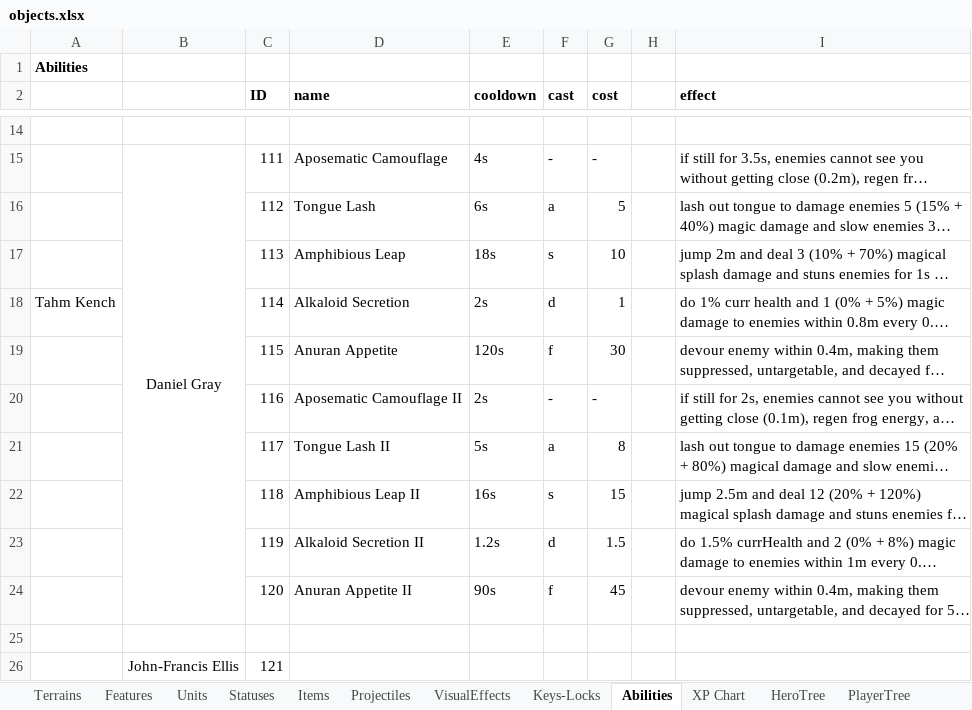
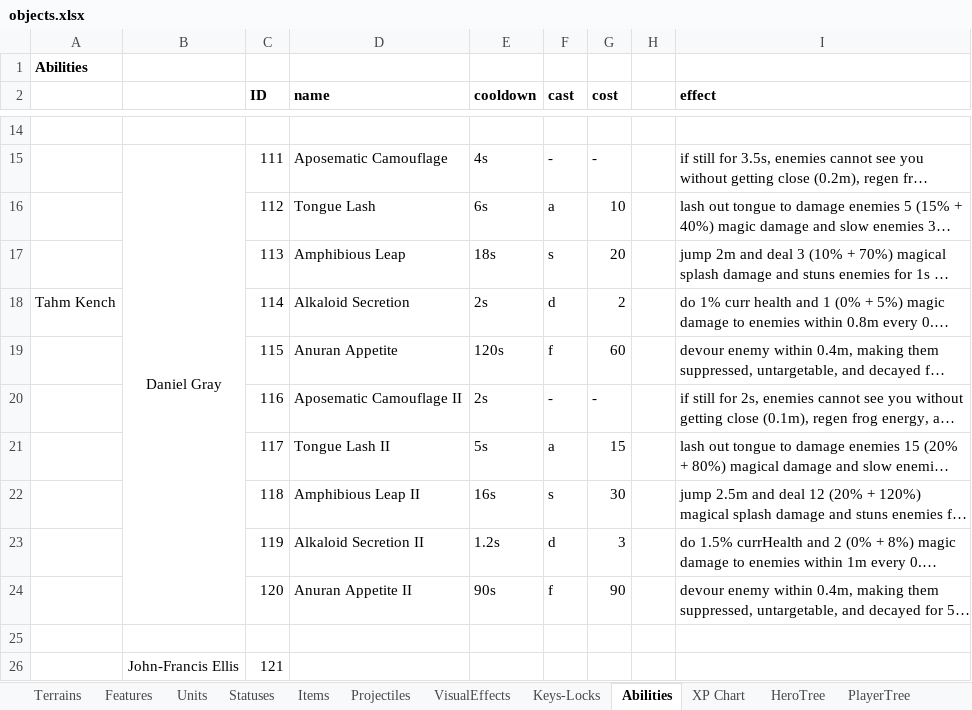
Before and after one commit to dgray001/LNZ, an Excel workbook: objects.xlsx, sheet Abilities, drawn as a sheet; only a part is shown, gaps mark what is left out; long unchanged cells end in …; values as stored, in another font and other column widths than the file's, no borders; the diff names each change by its address in the sheet, - before the commit and + after, or states it on an @@ line.

```diff
--- a/objects.xlsx (sheet Abilities)
+++ b/objects.xlsx (sheet Abilities)
-G16 (cost): 5
+G16 (cost): 10
-G17 (cost): 10
+G17 (cost): 20
-G18 (cost): 1
+G18 (cost): 2
-G19 (cost): 30
+G19 (cost): 60
-G21 (cost): 8
+G21 (cost): 15
-G22 (cost): 15
+G22 (cost): 30
-G23 (cost): 1.5
+G23 (cost): 3
-G24 (cost): 45
+G24 (cost): 90
```
Also changed, not shown: 9 other files.
